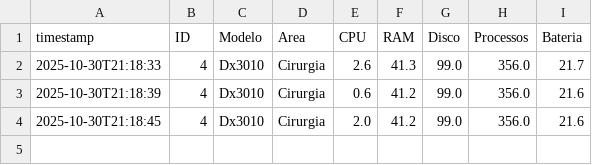
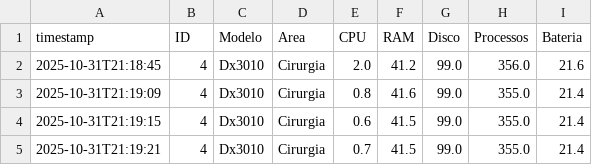
Before and after one commit to ZephyrusPI/ETL-JAVA, a CSV file: arquivoTrustedDia.csv, drawn as a sheet.

```diff
--- a/arquivoTrustedDia.csv
+++ b/arquivoTrustedDia.csv
@@ -1,4 +1,5 @@
 timestamp,ID,Modelo,Area,CPU,RAM,Disco,Processos,Bateria
-2025-10-30T21:18:33,4,Dx3010,Cirurgia,2.6,41.3,99.0,356.0,21.7
-2025-10-30T21:18:39,4,Dx3010,Cirurgia,0.6,41.2,99.0,356.0,21.6
-2025-10-30T21:18:45,4,Dx3010,Cirurgia,2.0,41.2,99.0,356.0,21.6
+2025-10-31T21:18:45,4,Dx3010,Cirurgia,2.0,41.2,99.0,356.0,21.6
+2025-10-31T21:19:09,4,Dx3010,Cirurgia,0.8,41.6,99.0,355.0,21.4
+2025-10-31T21:19:15,4,Dx3010,Cirurgia,0.6,41.5,99.0,355.0,21.4
+2025-10-31T21:19:21,4,Dx3010,Cirurgia,0.7,41.5,99.0,355.0,21.4
```
Also changed, not shown: ETL/src/main/java/com/zephyrus/Arquivos/arquivoClientAlertaDia.csv, ETL/src/main/java/com/zephyrus/Arquivos/arquivoClientMensal.csv, 2 other files.
